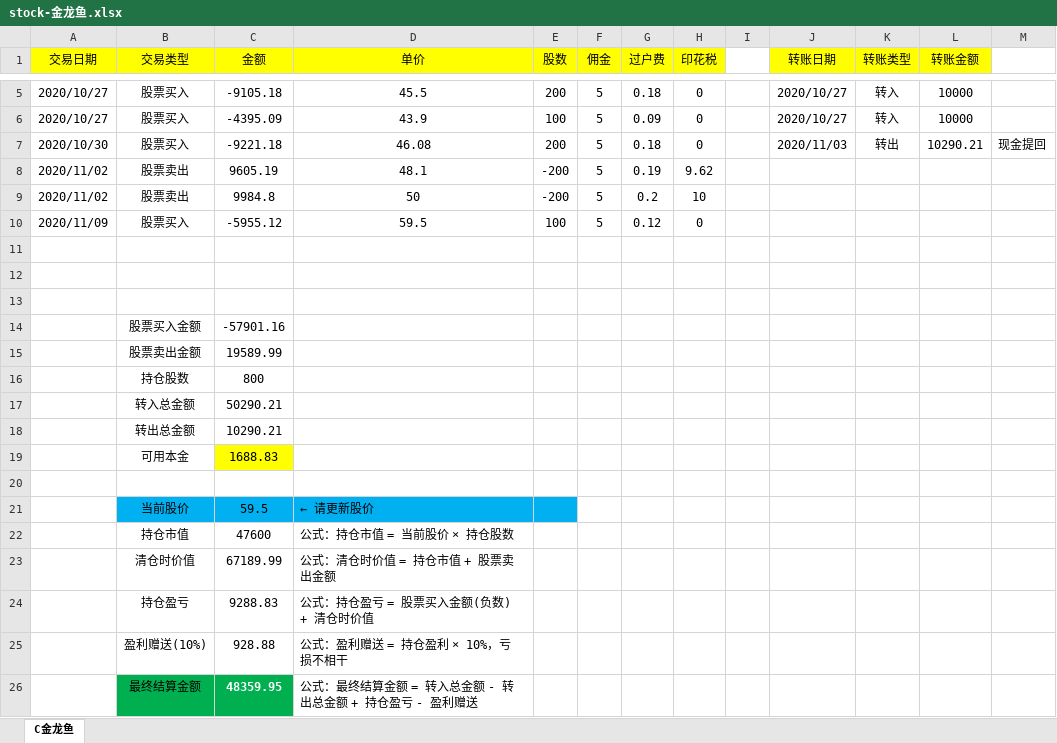
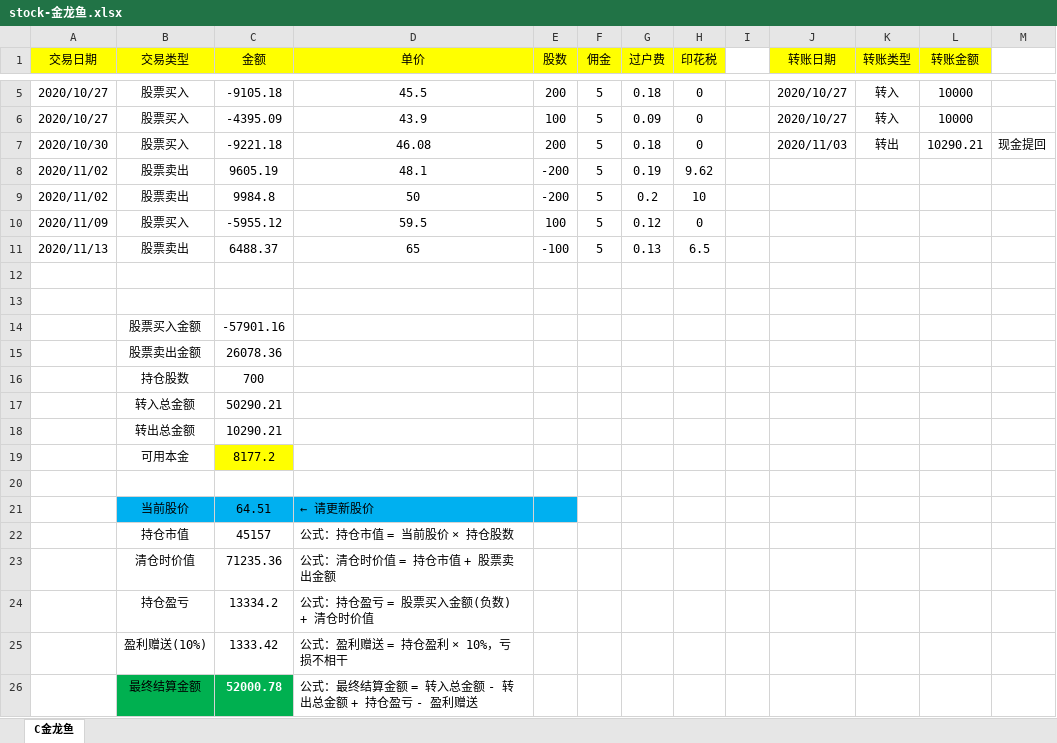
Before and after one commit to xht555/jenkins-deploy, an Excel workbook: stock-金龙鱼.xlsx, sheet C金龙鱼, drawn as a sheet; only a part is shown, gaps mark what is left out; values as stored, in another font and other column widths than the file's, no borders; the diff names each change by its address in the sheet, - before the commit and + after, or states it on an @@ line.

```diff
--- a/stock-金龙鱼.xlsx (sheet C金龙鱼)
+++ b/stock-金龙鱼.xlsx (sheet C金龙鱼)
-row 11: (empty)
+row 11: 2020/11/13 | 股票卖出 | 6488.37 | 65 | -100 | 5 | 0.13 | 6.5
-C15 (金额): 19589.99
+C15 (金额): 26078.36
-C16 (金额): 800
+C16 (金额): 700
-C19 (金额): 1688.83
+C19 (金额): 8177.2
-C21 (金额): 59.5
+C21 (金额): 64.51
-C22 (金额): 47600
+C22 (金额): 45157
-C23 (金额): 67189.99
+C23 (金额): 71235.36
-C24 (金额): 9288.83
+C24 (金额): 13334.2
-C25 (金额): 928.88
+C25 (金额): 1333.42
-C26 (金额): 48359.95
+C26 (金额): 52000.78
```
